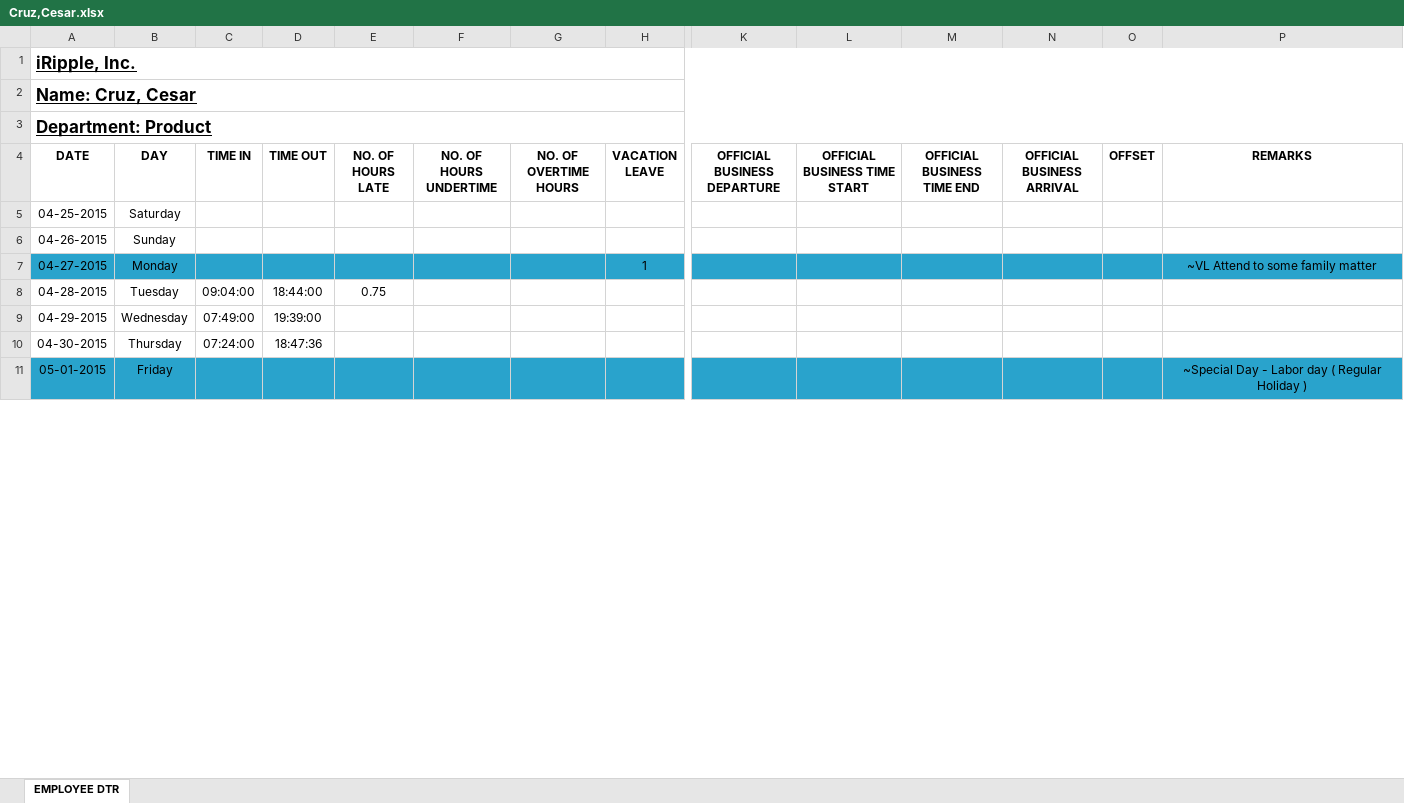
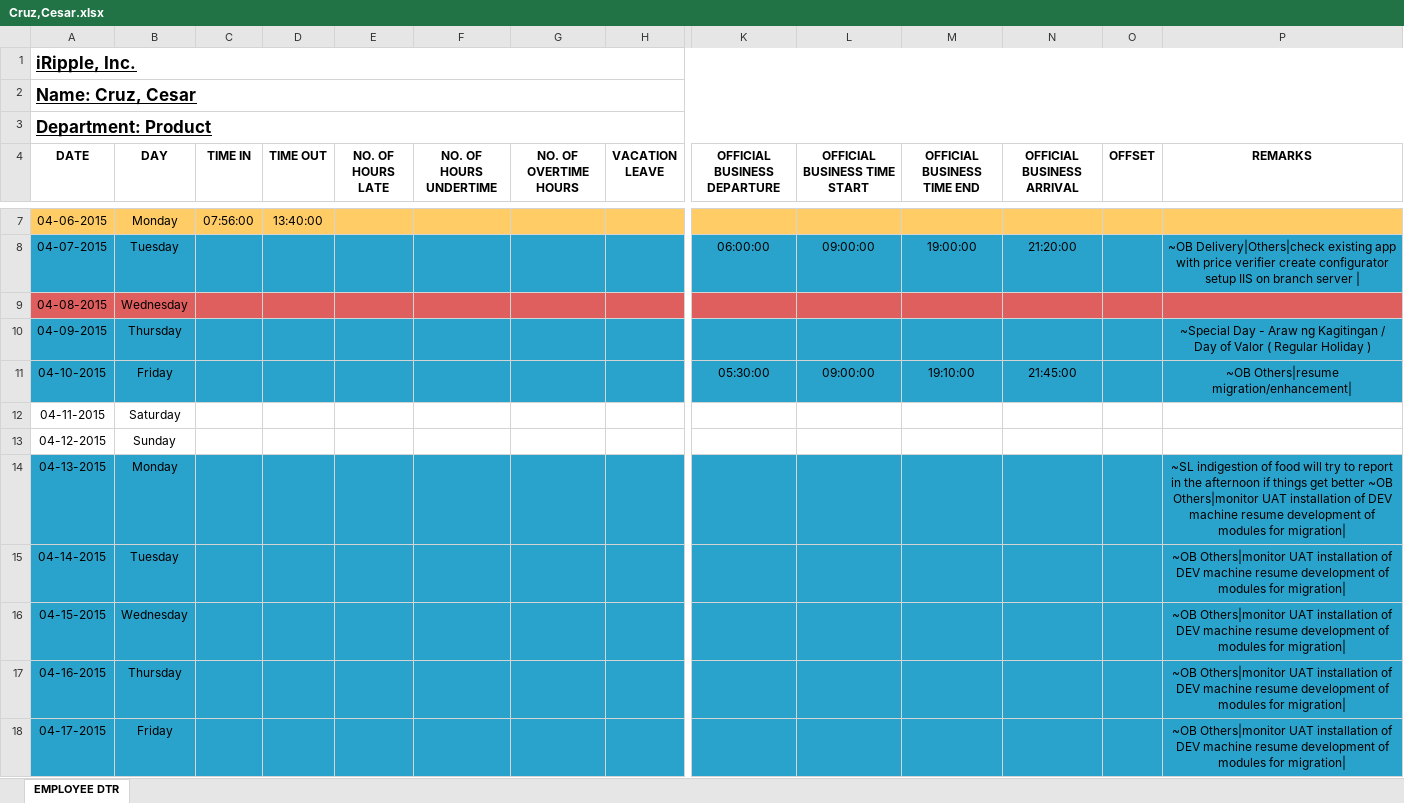
Before and after one commit to batakerboy/csvtoexcel, an Excel workbook: exceltocsv/public/reports/employee dtr/Cruz,Cesar.xlsx, sheet EMPLOYEE DTR, drawn as a sheet; only a part is shown, gaps mark what is left out; values as stored, in another font and other column widths than the file's, no borders; removed rows and columns are numbered as before the commit, all else as after; rows hold the shown columns only; the diff covers the shown part only; the diff names each change by its address in the sheet, - before the commit and + after, or states it on an @@ line.

```diff
--- a/exceltocsv/public/reports/employee dtr/Cruz,Cesar.xlsx (sheet EMPLOYEE DTR)
+++ b/exceltocsv/public/reports/employee dtr/Cruz,Cesar.xlsx (sheet EMPLOYEE DTR)
+row 7: 04-06-2015 | Monday | 07:56:00 | 13:40:00
+row 8: 04-07-2015 | Tuesday |  |  |  |  |  |  | 06:00:00 | 09:00:00 | 19:00:00 | 21:20:00 |  | ~OB Delivery|Others|check existing app with price verifier create configurator setup IIS on branch server
+row 9: 04-08-2015 | Wednesday
+row 10: 04-09-2015 | Thursday |  |  |  |  |  |  |  |  |  |  |  | ~Special Day - Araw ng Kagitingan / Day of Valor ( Regular Holiday )
+row 11: 04-10-2015 | Friday |  |  |  |  |  |  | 05:30:00 | 09:00:00 | 19:10:00 | 21:45:00 |  | ~OB Others|resume migration/enhancement
-A12 (DATE): 04-25-2015
+A12 (DATE): 04-11-2015
-A13 (DATE): 04-26-2015
+A13 (DATE): 04-12-2015
-row 7: 04-27-2015 | Monday |  |  |  |  |  | 1 |  |  |  |  |  | ~VL Attend to some family matter
-row 8: 04-28-2015 | Tuesday | 09:04:00 | 18:44:00 | 0.75
-row 9: 04-29-2015 | Wednesday | 07:49:00 | 19:39:00
-row 10: 04-30-2015 | Thursday | 07:24:00 | 18:47:36
+row 14: 04-13-2015 | Monday |  |  |  |  |  |  |  |  |  |  |  | ~SL indigestion of food will try to report in the afternoon if things get better ~OB Others|monitor UAT installation of DEV machine resume development of modules for migration
+row 15: 04-14-2015 | Tuesday |  |  |  |  |  |  |  |  |  |  |  | ~OB Others|monitor UAT installation of DEV machine resume development of modules for migration
+row 16: 04-15-2015 | Wednesday |  |  |  |  |  |  |  |  |  |  |  | ~OB Others|monitor UAT installation of DEV machine resume development of modules for migration
+row 17: 04-16-2015 | Thursday |  |  |  |  |  |  |  |  |  |  |  | ~OB Others|monitor UAT installation of DEV machine resume development of modules for migration
-A18 (DATE): 05-01-2015
+A18 (DATE): 04-17-2015
-P18 (REMARKS): ~Special Day - Labor day ( Regular Holiday )
+P18 (REMARKS): ~OB Others|monitor UAT installation of DEV machine resume development of modules for migration|
```
Also changed, not shown: 5 added rows, 3 removed rows, 8 edited cells and cell formats elsewhere in this sheet, formulas that keep their value, exceltocsv/public/reports/employee dtr/Mangundayao,Mac Donald.xlsx, exceltocsv/public/reports/employee dtr/Newsom,Jifferson.xlsx, 57 other files.
